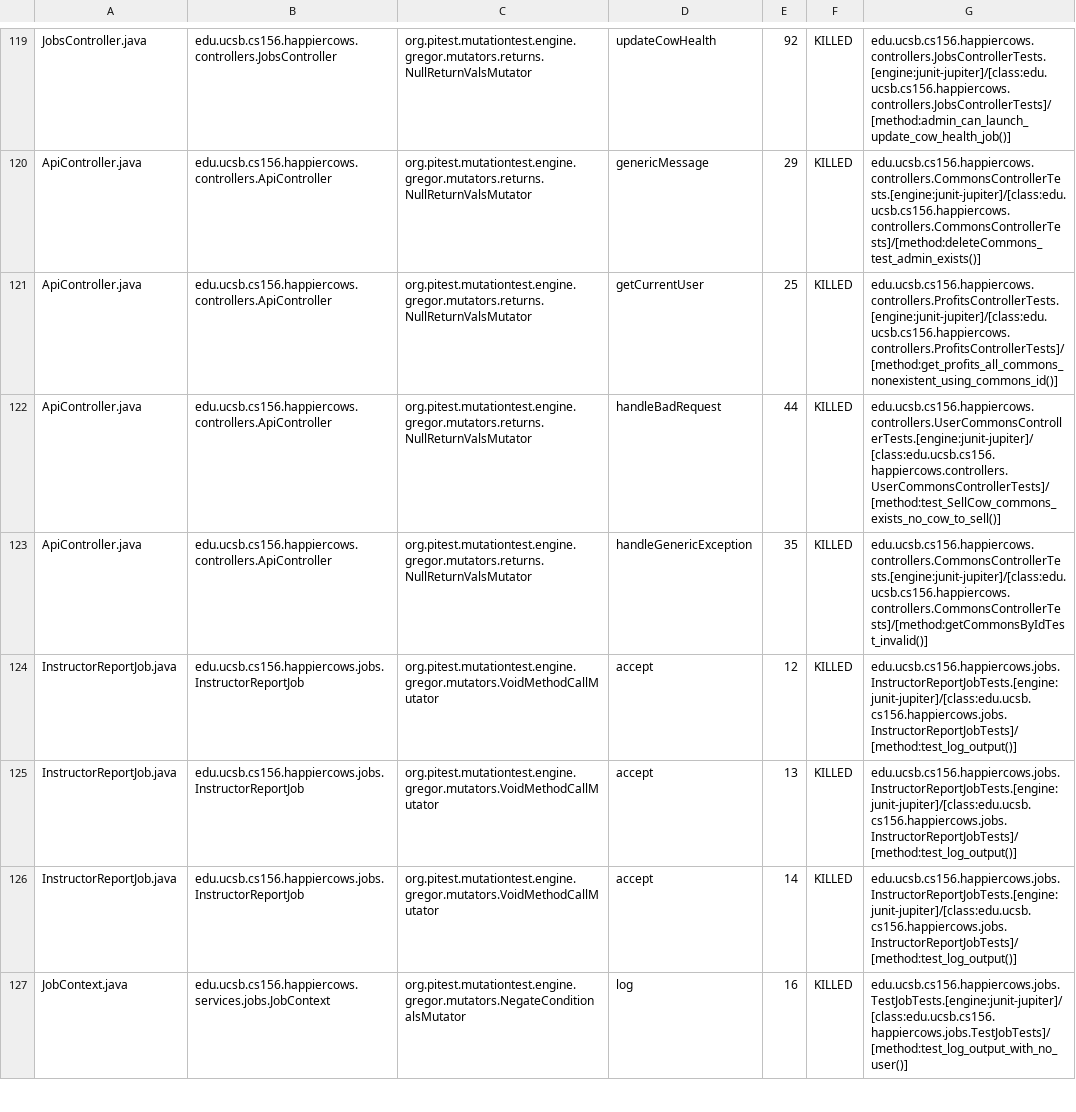
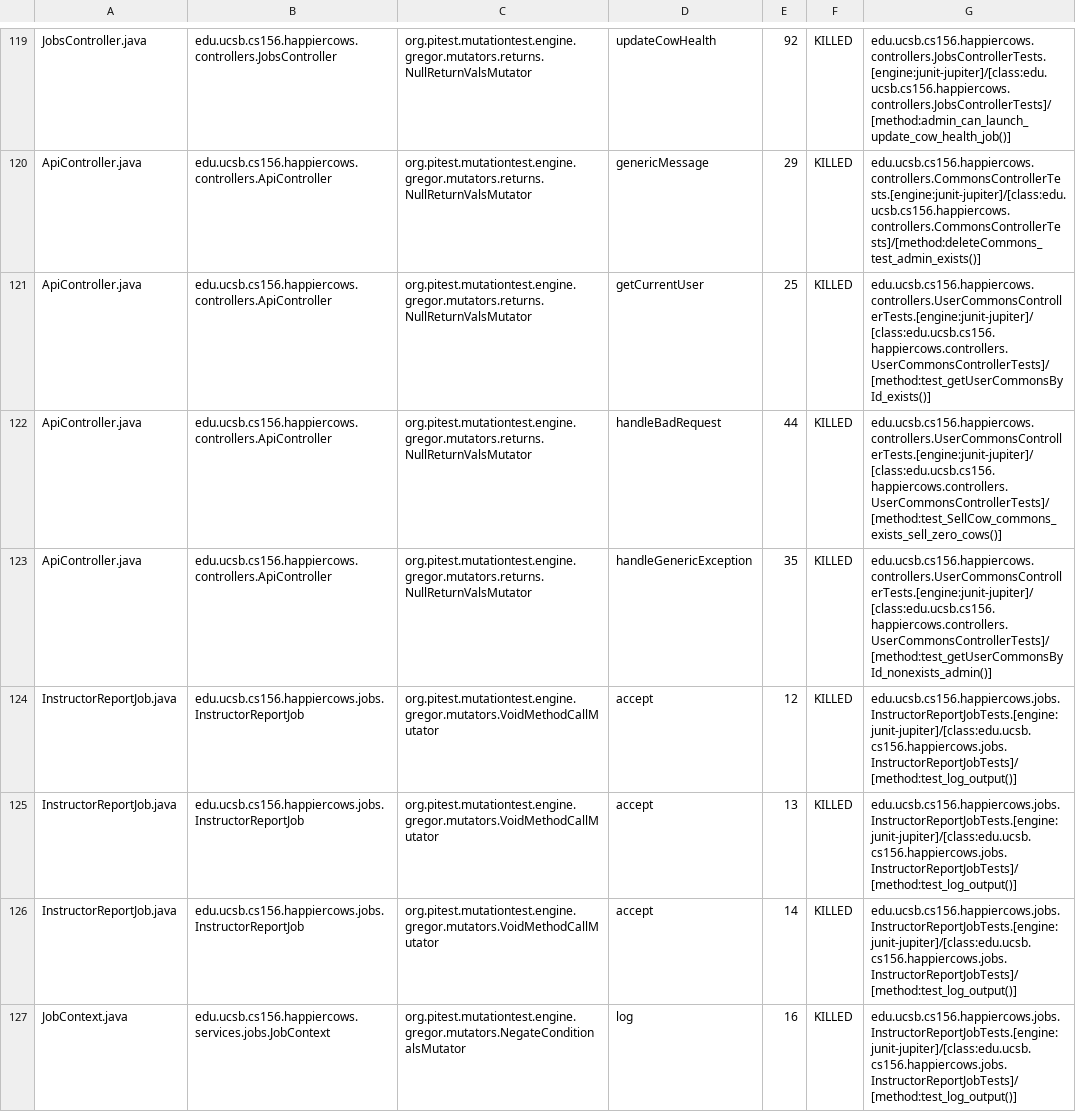
Before and after one commit to ucsb-cs156-s23/proj-happycows-s23-6pm-4, a CSV file: prs/75/pitest/mutations.csv, drawn as a sheet; only a part is shown, gaps mark what is left out; the diff covers the shown part only.

Commit message:
Deploying to gh-pages from @ ucsb-cs156-s23/proj-happycows-s23-6pm-4@3930acd5a6d528217dd1a4e21484ac2d81849637 🚀

```diff
--- a/prs/75/pitest/mutations.csv
+++ b/prs/75/pitest/mutations.csv
@@ -120,5 +120,5 @@ JobsController.java,edu.ucsb.cs156.happiercows.controllers.JobsController,org.pi
 ApiController.java,edu.ucsb.cs156.happiercows.controllers.ApiController,org.pitest.mutationtest.engine.gregor.mutators.returns.NullReturnValsMutator,genericMessage,29,KILLED,edu.ucsb.cs156.happiercows.controllers.CommonsControllerTests.[engine:junit-jupiter]/[class:edu.ucsb.cs156.happiercows.controllers.CommonsControllerTests]/[method:deleteCommons_test_admin_exists()]
-ApiController.java,edu.ucsb.cs156.happiercows.controllers.ApiController,org.pitest.mutationtest.engine.gregor.mutators.returns.NullReturnValsMutator,getCurrentUser,25,KILLED,edu.ucsb.cs156.happiercows.controllers.ProfitsControllerTests.[engine:junit-jupiter]/[class:edu.ucsb.cs156.happiercows.controllers.ProfitsControllerTests]/[method:get_profits_all_commons_nonexistent_using_commons_id()]
-ApiController.java,edu.ucsb.cs156.happiercows.controllers.ApiController,org.pitest.mutationtest.engine.gregor.mutators.returns.NullReturnValsMutator,handleBadRequest,44,KILLED,edu.ucsb.cs156.happiercows.controllers.UserCommonsControllerTests.[engine:junit-jupiter]/[class:edu.ucsb.cs156.happiercows.controllers.UserCommonsControllerTests]/[method:test_SellCow_commons_exists_no_cow_to_sell()]
-ApiController.java,edu.ucsb.cs156.happiercows.controllers.ApiController,org.pitest.mutationtest.engine.gregor.mutators.returns.NullReturnValsMutator,handleGenericException,35,KILLED,edu.ucsb.cs156.happiercows.controllers.CommonsControllerTests.[engine:junit-jupiter]/[class:edu.ucsb.cs156.happiercows.controllers.CommonsControllerTests]/[method:getCommonsByIdTest_invalid()]
+ApiController.java,edu.ucsb.cs156.happiercows.controllers.ApiController,org.pitest.mutationtest.engine.gregor.mutators.returns.NullReturnValsMutator,getCurrentUser,25,KILLED,edu.ucsb.cs156.happiercows.controllers.UserCommonsControllerTests.[engine:junit-jupiter]/[class:edu.ucsb.cs156.happiercows.controllers.UserCommonsControllerTests]/[method:test_getUserCommonsById_exists()]
+ApiController.java,edu.ucsb.cs156.happiercows.controllers.ApiController,org.pitest.mutationtest.engine.gregor.mutators.returns.NullReturnValsMutator,handleBadRequest,44,KILLED,edu.ucsb.cs156.happiercows.controllers.UserCommonsControllerTests.[engine:junit-jupiter]/[class:edu.ucsb.cs156.happiercows.controllers.UserCommonsControllerTests]/[method:test_SellCow_commons_exists_sell_zero_cows()]
+ApiController.java,edu.ucsb.cs156.happiercows.controllers.ApiController,org.pitest.mutationtest.engine.gregor.mutators.returns.NullReturnValsMutator,handleGenericException,35,KILLED,edu.ucsb.cs156.happiercows.controllers.UserCommonsControllerTests.[engine:junit-jupiter]/[class:edu.ucsb.cs156.happiercows.controllers.UserCommonsControllerTests]/[method:test_getUserCommonsById_nonexists_admin()]
 InstructorReportJob.java,edu.ucsb.cs156.happiercows.jobs.InstructorReportJob,org.pitest.mutationtest.engine.gregor.mutators.VoidMethodCallMutator,accept,12,KILLED,edu.ucsb.cs156.happiercows.jobs.InstructorReportJobTests.[engine:junit-jupiter]/[class:edu.ucsb.cs156.happiercows.jobs.InstructorReportJobTests]/[method:test_log_output()]
@@ -126,2 +126,2 @@ InstructorReportJob.java,edu.ucsb.cs156.happiercows.jobs.InstructorReportJob,org
 InstructorReportJob.java,edu.ucsb.cs156.happiercows.jobs.InstructorReportJob,org.pitest.mutationtest.engine.gregor.mutators.VoidMethodCallMutator,accept,14,KILLED,edu.ucsb.cs156.happiercows.jobs.InstructorReportJobTests.[engine:junit-jupiter]/[class:edu.ucsb.cs156.happiercows.jobs.InstructorReportJobTests]/[method:test_log_output()]
-JobContext.java,edu.ucsb.cs156.happiercows.services.jobs.JobContext,org.pitest.mutationtest.engine.gregor.mutators.NegateConditionalsMutator,log,16,KILLED,edu.ucsb.cs156.happiercows.jobs.TestJobTests.[engine:junit-jupiter]/[class:edu.ucsb.cs156.happiercows.jobs.TestJobTests]/[method:test_log_output_with_no_user()]
+JobContext.java,edu.ucsb.cs156.happiercows.services.jobs.JobContext,org.pitest.mutationtest.engine.gregor.mutators.NegateConditionalsMutator,log,16,KILLED,edu.ucsb.cs156.happiercows.jobs.InstructorReportJobTests.[engine:junit-jupiter]/[class:edu.ucsb.cs156.happiercows.jobs.InstructorReportJobTests]/[method:test_log_output()]
```
Also changed, not shown: 31 edited cells elsewhere in this file, 22 other files.
